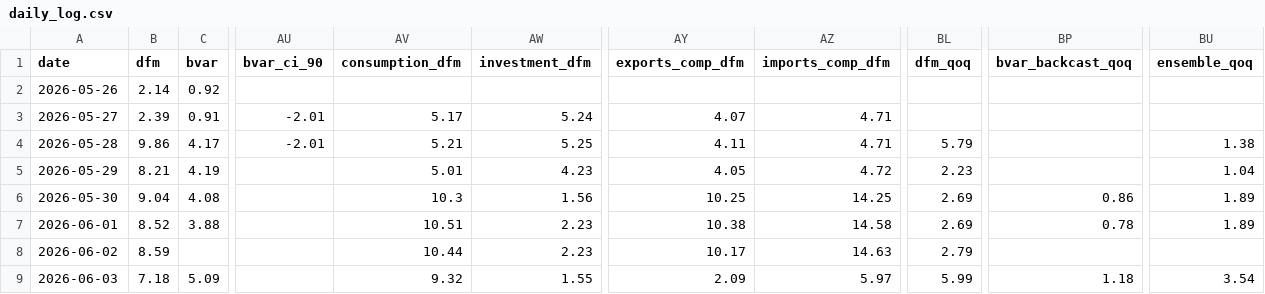
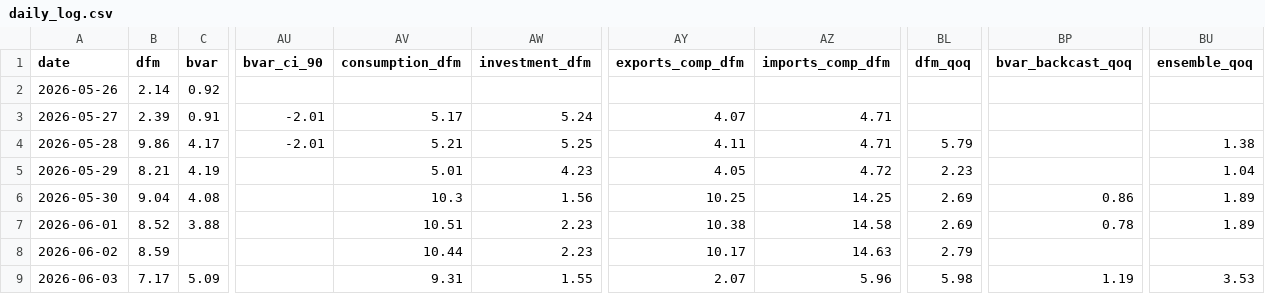
Before and after one commit to pengkodammaya/BM-ECB, a CSV file: docs/daily_log.csv, drawn as a sheet; only a part is shown, gaps mark what is left out; the diff names each change by its address in the sheet, - before the commit and + after, or states it on an @@ line.

```diff
--- a/docs/daily_log.csv
+++ b/docs/daily_log.csv
-B9 (dfm): 7.18
+B9 (dfm): 7.17
-AV9 (consumption_dfm): 9.32
+AV9 (consumption_dfm): 9.31
-AY9 (exports_comp_dfm): 2.09
+AY9 (exports_comp_dfm): 2.07
-AZ9 (imports_comp_dfm): 5.97
+AZ9 (imports_comp_dfm): 5.96
-BL9 (dfm_qoq): 5.99
+BL9 (dfm_qoq): 5.98
-BP9 (bvar_backcast_qoq): 1.18
+BP9 (bvar_backcast_qoq): 1.19
-BU9 (ensemble_qoq): 3.54
+BU9 (ensemble_qoq): 3.53
```
Also changed, not shown: 1 other file.
